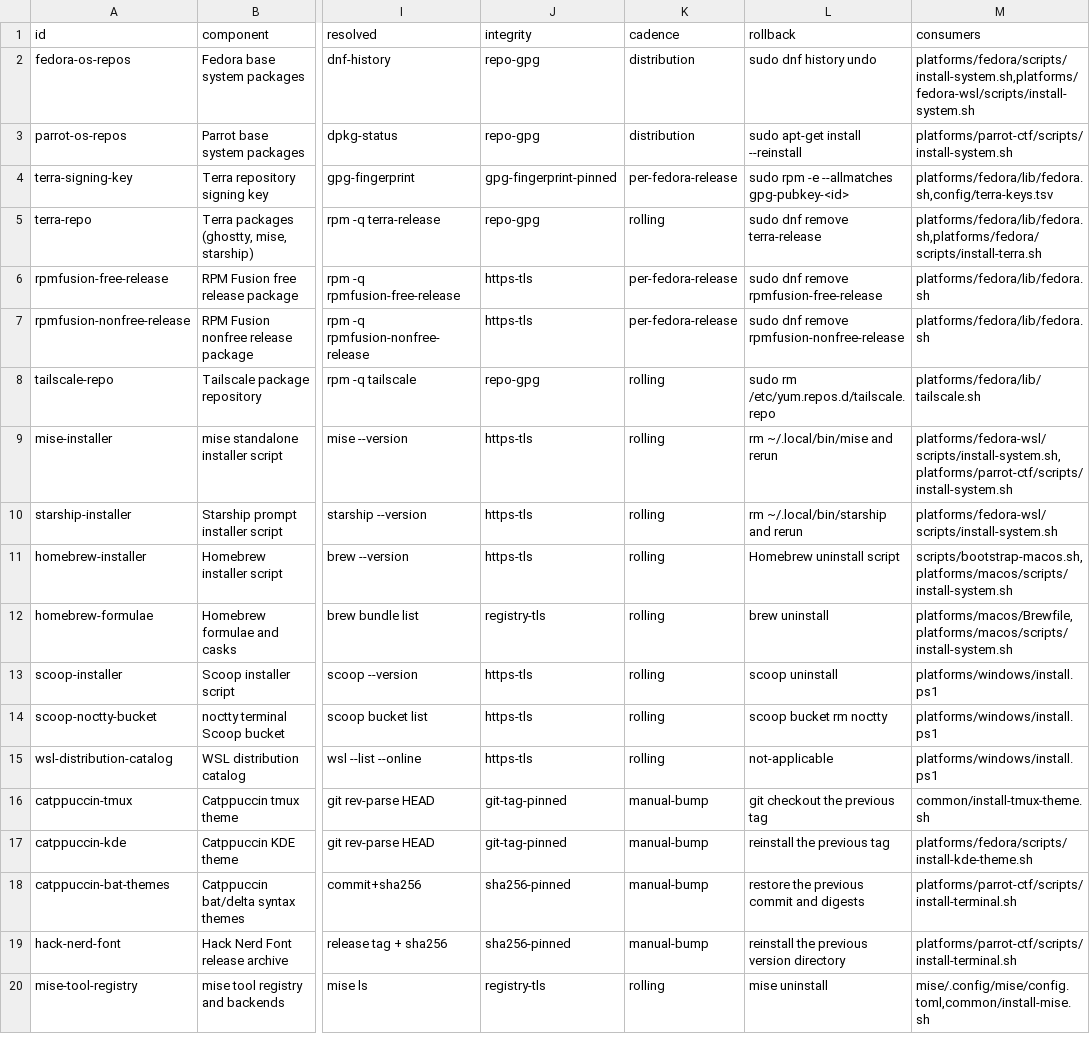
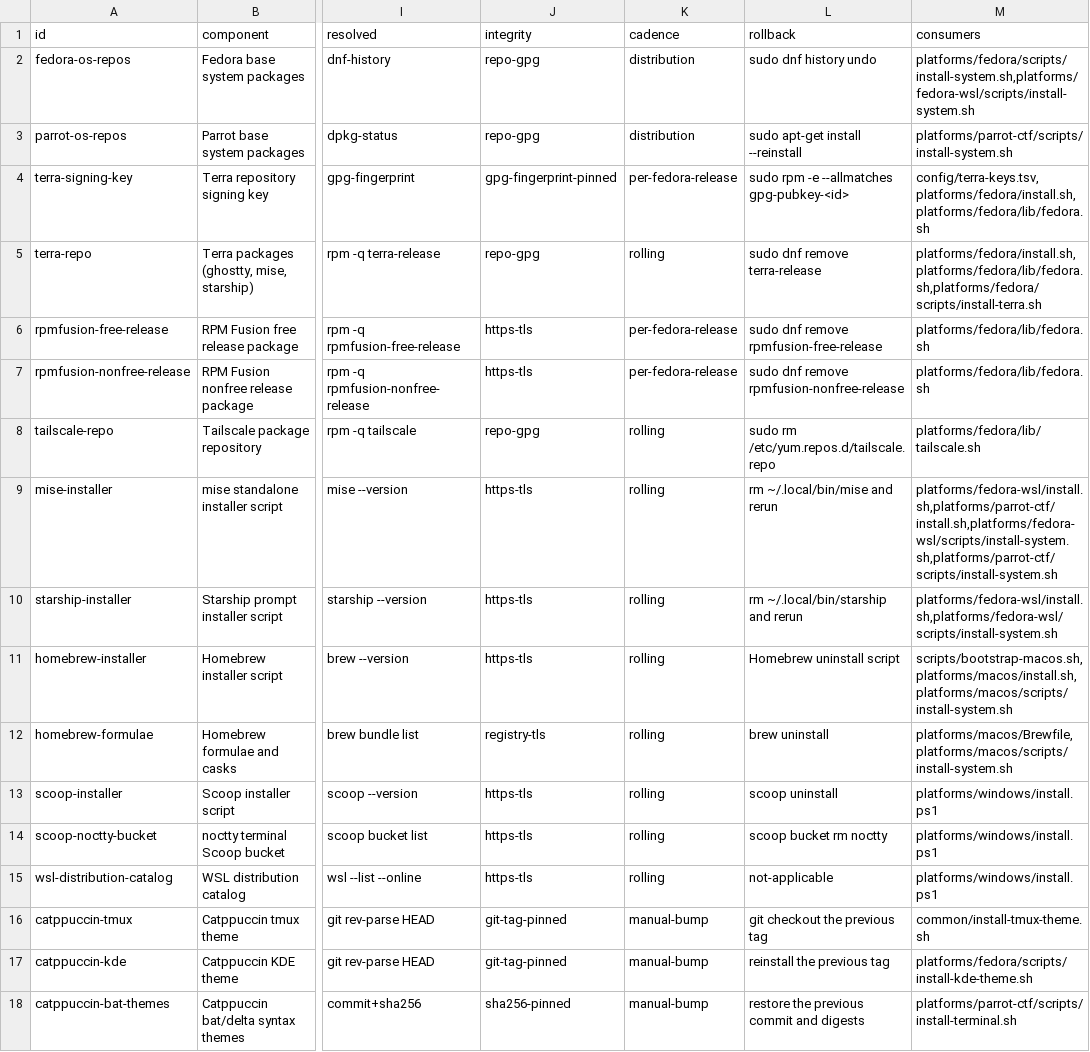
Before and after one commit to KasperElbo/dotfiles, a TSV file: config/network-sources.tsv, drawn as a sheet; only a part is shown, gaps mark what is left out; the shorter side is filled out with more unchanged rows; the diff names each change by its address in the sheet, - before the commit and + after, or states it on an @@ line.

Commit message:
no-mistakes(review): restore stow docs paragraph, stub df, list new source consumers

```diff
--- a/config/network-sources.tsv
+++ b/config/network-sources.tsv
-M4 (consumers): platforms/fedora/lib/fedora.sh,config/terra-keys.tsv
+M4 (consumers): config/terra-keys.tsv,platforms/fedora/install.sh,platforms/fedora/lib/fedora.sh
-M5 (consumers): platforms/fedora/lib/fedora.sh,platforms/fedora/scripts/install-terra.sh
+M5 (consumers): platforms/fedora/install.sh,platforms/fedora/lib/fedora.sh,platforms/fedora/scripts/install-terra.sh
-M9 (consumers): platforms/fedora-wsl/scripts/install-system.sh,platforms/parrot-ctf/scripts/install-system.sh
+M9 (consumers): platforms/fedora-wsl/install.sh,platforms/parrot-ctf/install.sh,platforms/fedora-wsl/scripts/install-system.sh,platforms/parrot-ctf/scripts/install-system.sh
-M10 (consumers): platforms/fedora-wsl/scripts/install-system.sh
+M10 (consumers): platforms/fedora-wsl/install.sh,platforms/fedora-wsl/scripts/install-system.sh
-M11 (consumers): scripts/bootstrap-macos.sh,platforms/macos/scripts/install-system.sh
+M11 (consumers): scripts/bootstrap-macos.sh,platforms/macos/install.sh,platforms/macos/scripts/install-system.sh
```
Also changed, not shown: 3 other files.
